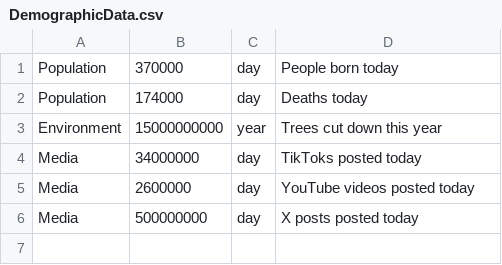
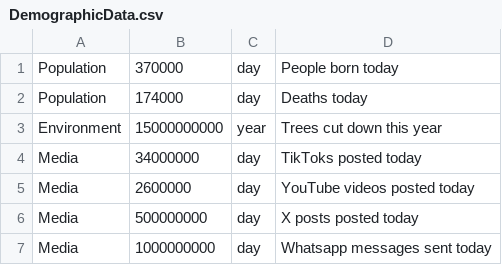
Before and after one commit to RandomCodePlayer/FlagFinderData, a CSV file: Data/DemographicData.csv, drawn as a sheet.

Commit message:
Update DemographicData.csv

```diff
--- a/Data/DemographicData.csv
+++ b/Data/DemographicData.csv
@@ -6 +6,2 @@ Media,2600000,day,YouTube videos posted today
 Media,500000000,day,X posts posted today
+Media,1000000000,day,Whatsapp messages sent today
```
